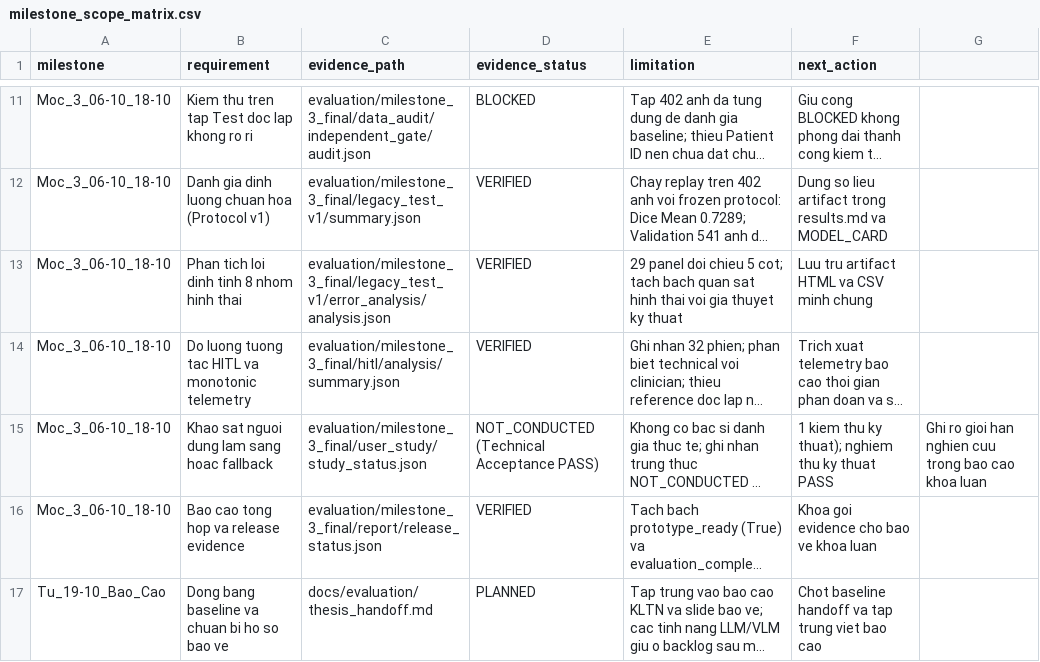
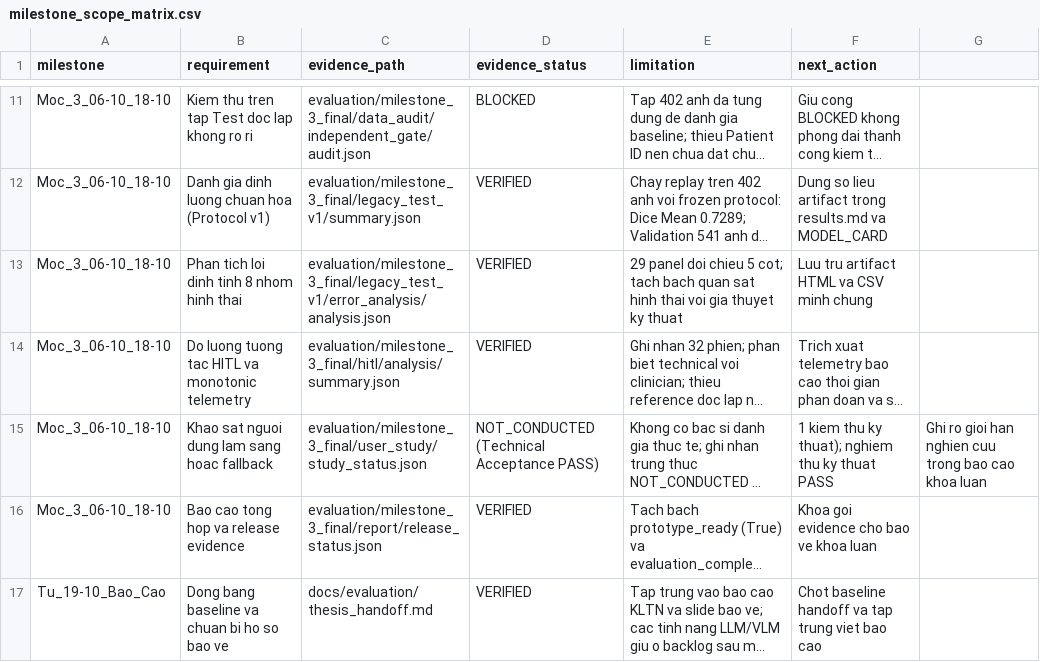
Before and after one commit to dungxoan31-creator/UNet-Vinmec-KhoaLuan, a CSV file: docs/evaluation/milestone_scope_matrix.csv, drawn as a sheet; only a part is shown, gaps mark what is left out; long unchanged cells end in …; the diff names each change by its address in the sheet, - before the commit and + after, or states it on an @@ line.

Commit message:
docs: produce thesis handoff and defense evidence guide

```diff
--- a/docs/evaluation/milestone_scope_matrix.csv
+++ b/docs/evaluation/milestone_scope_matrix.csv
-D17 (evidence_status): PLANNED
+D17 (evidence_status): VERIFIED
```
Also changed, not shown: evaluation/milestone_3_final/report/checksums.csv, 5 other files.
